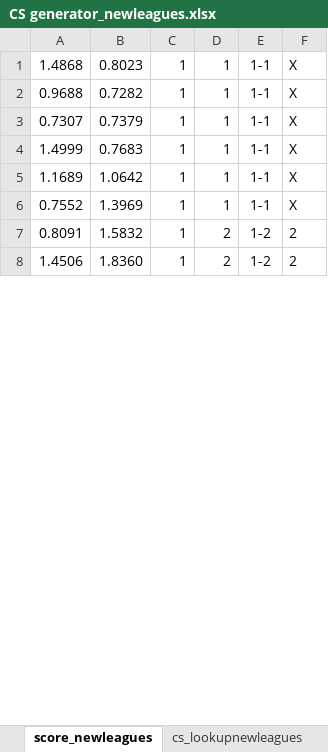
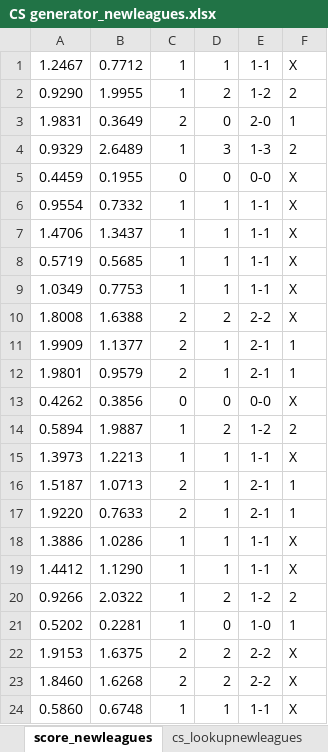
Before and after one commit to gitboyzorro5/FDAS, an Excel workbook: CS generator_newleagues.xlsx, sheet score_newleagues, drawn as a sheet; only a part is shown; values as stored, in another font and other column widths than the file's, no borders; removed rows and columns are numbered as before the commit, all else as after; the diff covers the shown part only; the diff names each change by its address in the sheet, - before the commit and + after, or states it on an @@ line.

```diff
--- a/CS generator_newleagues.xlsx (sheet score_newleagues)
+++ b/CS generator_newleagues.xlsx (sheet score_newleagues)
-A1: 1.4868
+A1: 1.2467
-B1: 0.8023
+B1: 0.7712
-row 2: 0.9688 | 0.7282 | 1 | 1 | 1-1 | X
+row 2: 0.9290 | 1.9955 | 1 | 2 | 1-2 | 2
+row 3: 1.9831 | 0.3649 | 2 | 0 | 2-0 | 1
+row 4: 0.9329 | 2.6489 | 1 | 3 | 1-3 | 2
+row 5: 0.4459 | 0.1955 | 0 | 0 | 0-0 | X
-A6: 0.7307
+A6: 0.9554
-B6: 0.7379
+B6: 0.7332
-A7: 1.4999
+A7: 1.4706
-B7: 0.7683
+B7: 1.3437
-A8: 1.1689
+A8: 0.5719
-B8: 1.0642
+B8: 0.5685
-A9: 0.7552
+A9: 1.0349
-B9: 1.3969
+B9: 0.7753
+row 10: 1.8008 | 1.6388 | 2 | 2 | 2-2 | X
+row 11: 1.9909 | 1.1377 | 2 | 1 | 2-1 | 1
+row 12: 1.9801 | 0.9579 | 2 | 1 | 2-1 | 1
+row 13: 0.4262 | 0.3856 | 0 | 0 | 0-0 | X
-A14: 0.8091
+A14: 0.5894
-B14: 1.5832
+B14: 1.9887
+row 15: 1.3973 | 1.2213 | 1 | 1 | 1-1 | X
+row 16: 1.5187 | 1.0713 | 2 | 1 | 2-1 | 1
+row 17: 1.9220 | 0.7633 | 2 | 1 | 2-1 | 1
+row 18: 1.3886 | 1.0286 | 1 | 1 | 1-1 | X
+row 19: 1.4412 | 1.1290 | 1 | 1 | 1-1 | X
-A20: 1.4506
+A20: 0.9266
-B20: 1.8360
+B20: 2.0322
+row 21: 0.5202 | 0.2281 | 1 | 0 | 1-0 | 1
+row 22: 1.9153 | 1.6375 | 2 | 2 | 2-2 | X
+row 23: 1.8460 | 1.6268 | 2 | 2 | 2-2 | X
+row 24: 0.5860 | 0.6748 | 1 | 1 | 1-1 | X
```
Also changed, not shown: 65 added rows, 8 removed rows and 43 edited cells elsewhere in this sheet, formulas that keep their value, CS generator.xlsx, 10 other files.
